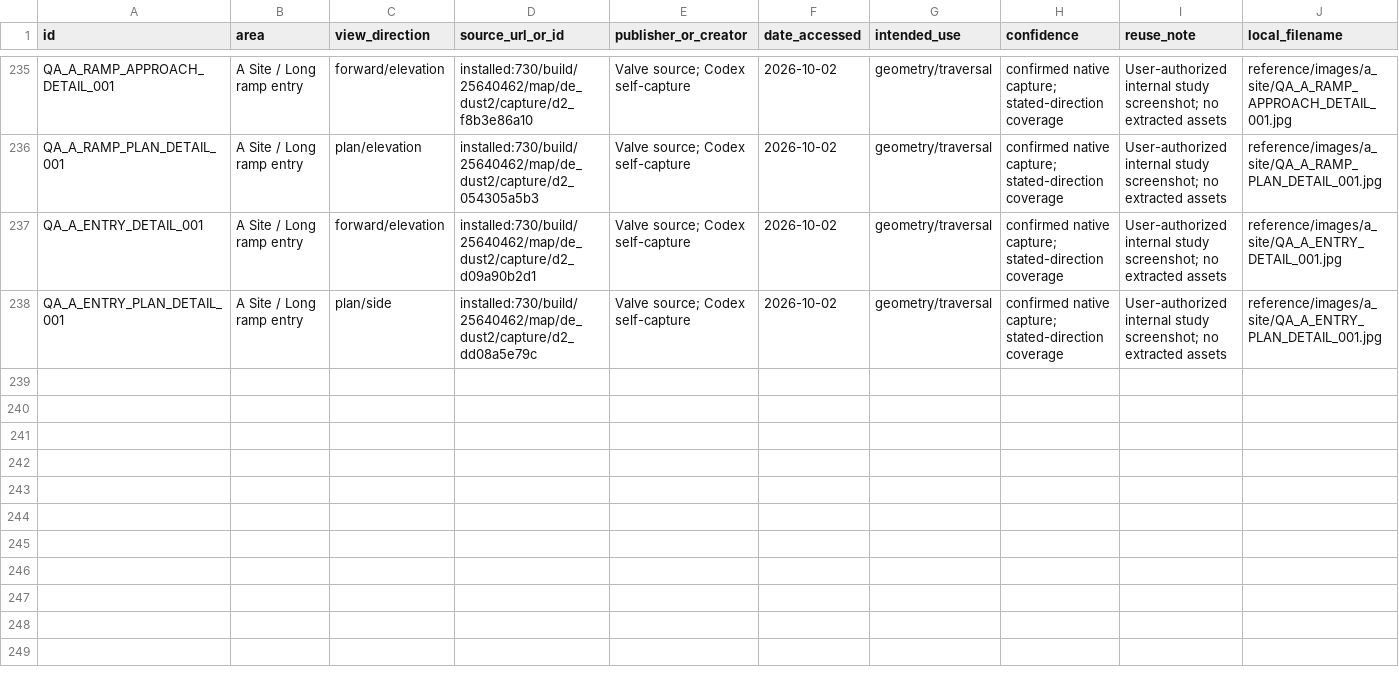
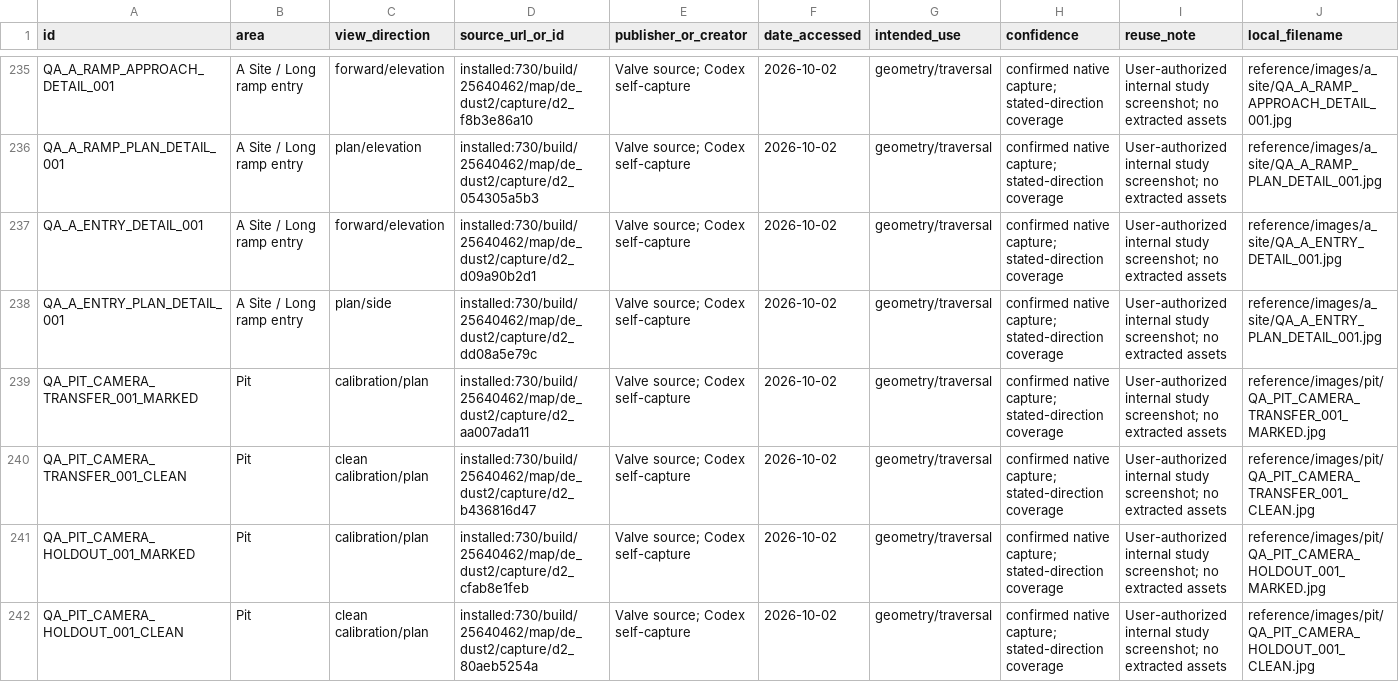
Before and after one commit to raiinman/FN_Dust2, a CSV file: reference/REFERENCE_MANIFEST.csv, drawn as a sheet; only a part is shown, gaps mark what is left out; rows hold the shown columns only; the diff names each change by its address in the sheet, - before the commit and + after, or states it on an @@ line.

```diff
--- a/reference/REFERENCE_MANIFEST.csv
+++ b/reference/REFERENCE_MANIFEST.csv
+row 239: QA_PIT_CAMERA_TRANSFER_001_MARKED | Pit | calibration/plan | installed:730/build/25640462/map/de_dust2/capture/d2_aa007ada11 | Valve source; Codex self-capture | 2026-10-02 | geometry/traversal | confirmed native capture; stated-direction coverage | User-authorized internal study screenshot; no extracted assets | reference/images/pit/QA_PIT_CAMERA_TRANSFER_001_MARKED.jpg
+row 240: QA_PIT_CAMERA_TRANSFER_001_CLEAN | Pit | clean calibration/plan | installed:730/build/25640462/map/de_dust2/capture/d2_b436816d47 | Valve source; Codex self-capture | 2026-10-02 | geometry/traversal | confirmed native capture; stated-direction coverage | User-authorized internal study screenshot; no extracted assets | reference/images/pit/QA_PIT_CAMERA_TRANSFER_001_CLEAN.jpg
+row 241: QA_PIT_CAMERA_HOLDOUT_001_MARKED | Pit | calibration/plan | installed:730/build/25640462/map/de_dust2/capture/d2_cfab8e1feb | Valve source; Codex self-capture | 2026-10-02 | geometry/traversal | confirmed native capture; stated-direction coverage | User-authorized internal study screenshot; no extracted assets | reference/images/pit/QA_PIT_CAMERA_HOLDOUT_001_MARKED.jpg
+row 242: QA_PIT_CAMERA_HOLDOUT_001_CLEAN | Pit | clean calibration/plan | installed:730/build/25640462/map/de_dust2/capture/d2_80aeb5254a | Valve source; Codex self-capture | 2026-10-02 | geometry/traversal | confirmed native capture; stated-direction coverage | User-authorized internal study screenshot; no extracted assets | reference/images/pit/QA_PIT_CAMERA_HOLDOUT_001_CLEAN.jpg
```
Also changed, not shown: reference/ARCHITECTURAL_SECTIONS.csv, reference/MEASUREMENTS.csv, 26 other files.
